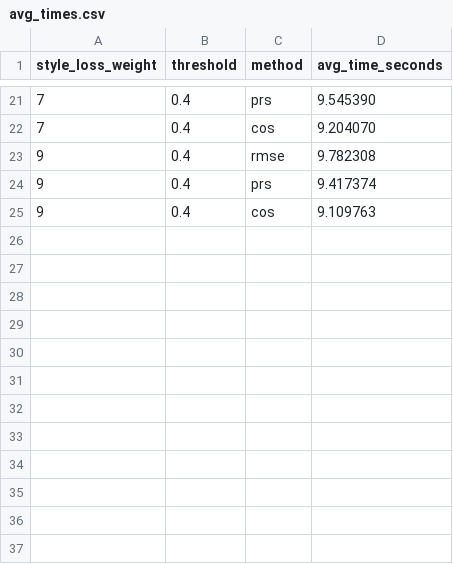
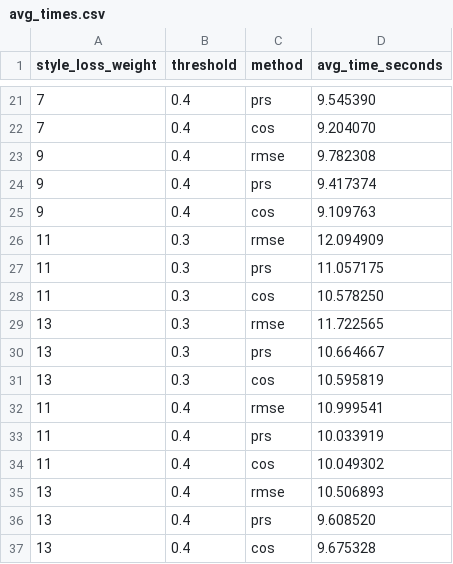
Before and after one commit to Antonello03/GramStyleAnalysis, a CSV file: val/out/avg_times.csv, drawn as a sheet; only a part is shown, gaps mark what is left out; the diff names each change by its address in the sheet, - before the commit and + after, or states it on an @@ line.

Commit message:
new losses and times

```diff
--- a/val/out/avg_times.csv
+++ b/val/out/avg_times.csv
+row 26: 11 | 0.3 | rmse | 12.094909
+row 27: 11 | 0.3 | prs | 11.057175
+row 28: 11 | 0.3 | cos | 10.578250
+row 29: 13 | 0.3 | rmse | 11.722565
+row 30: 13 | 0.3 | prs | 10.664667
+row 31: 13 | 0.3 | cos | 10.595819
+row 32: 11 | 0.4 | rmse | 10.999541
+row 33: 11 | 0.4 | prs | 10.033919
+row 34: 11 | 0.4 | cos | 10.049302
+row 35: 13 | 0.4 | rmse | 10.506893
+row 36: 13 | 0.4 | prs | 9.608520
+row 37: 13 | 0.4 | cos | 9.675328
```
Also changed, not shown: 4 other files.
